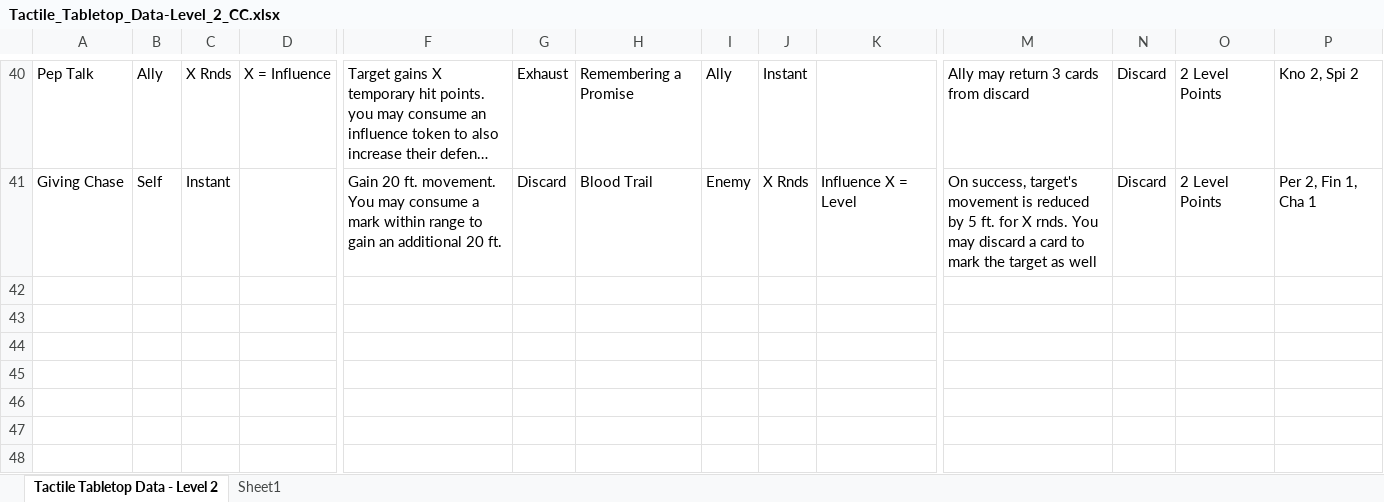
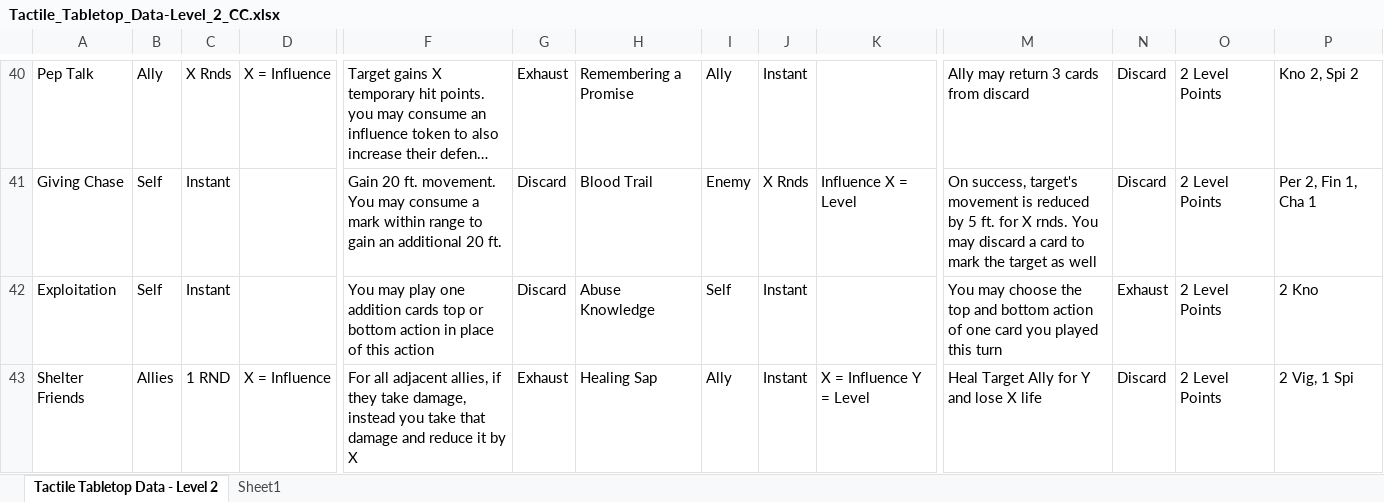
Before and after one commit to isabella232/TableTopRolePlaying_Squib, an Excel workbook: tactile_tabletop/Character Cards/Tactile_Tabletop_Data-Level_2_CC.xlsx, sheet Tactile Tabletop Data - Level 2, drawn as a sheet; only a part is shown, gaps mark what is left out; long unchanged cells end in …; values as stored, in another font and other column widths than the file's, no borders; rows hold the shown columns only; the diff names each change by its address in the sheet, - before the commit and + after, or states it on an @@ line.

Commit message:
added Exploitation and Shelter Friends

```diff
--- a/tactile_tabletop/Character Cards/Tactile_Tabletop_Data-Level_2_CC.xlsx (sheet Tactile Tabletop Data - Level 2)
+++ b/tactile_tabletop/Character Cards/Tactile_Tabletop_Data-Level_2_CC.xlsx (sheet Tactile Tabletop Data - Level 2)
+row 42: Exploitation | Self | Instant |  | You may play one addition cards top or bottom action in place of this action | Discard | Abuse Knowledge | Self | Instant |  | You may choose the top and bottom action of one card you played this turn | Exhaust | 2 Level Points | 2 Kno
+row 43: Shelter Friends | Allies | 1 RND | X = Influence | For all adjacent allies, if they take damage, instead you take that damage and reduce it by X | Exhaust | Healing Sap | Ally | Instant | X = Influence Y = Level | Heal Target Ally for Y and lose X life | Discard | 2 Level Points | 2 Vig, 1 Spi
```
Also changed, not shown: sheet Sheet1.
